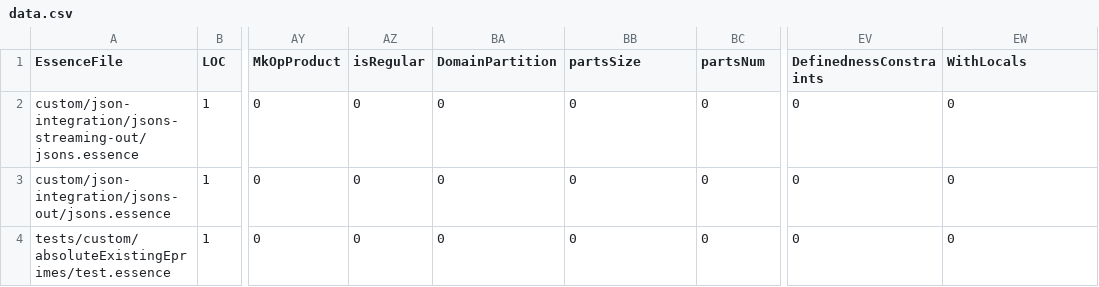
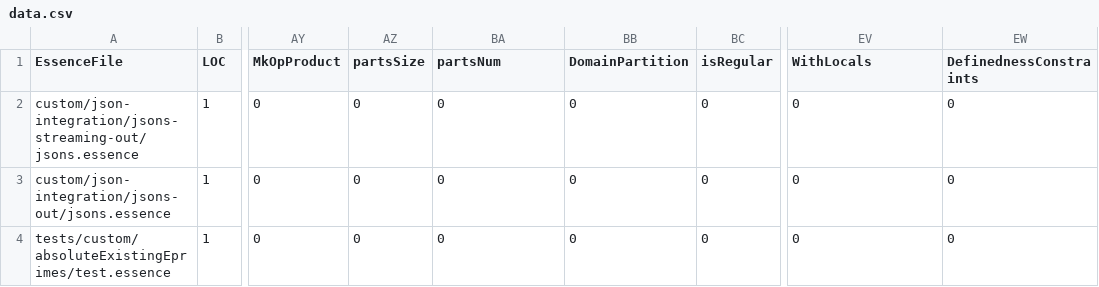
Before and after one commit to hecent/conjure-oxide, a CSV file: tools/essence-feature-usage-stats/data.csv, drawn as a sheet; only a part is shown, gaps mark what is left out; the diff names each change by its address in the sheet, - before the commit and + after, or states it on an @@ line.

Commit message:
Actions: Deploy the essence features usage table 🚀

```diff
--- a/tools/essence-feature-usage-stats/data.csv
+++ b/tools/essence-feature-usage-stats/data.csv
-AZ1: isRegular
+AZ1: partsSize
-BA1: DomainPartition
+BA1: partsNum
-BB1: partsSize
+BB1: DomainPartition
-BC1: partsNum
+BC1: isRegular
-EV1: DefinednessConstraints
+EV1: WithLocals
-EW1: WithLocals
+EW1: DefinednessConstraints
```
Also changed, not shown: 1 other file.
